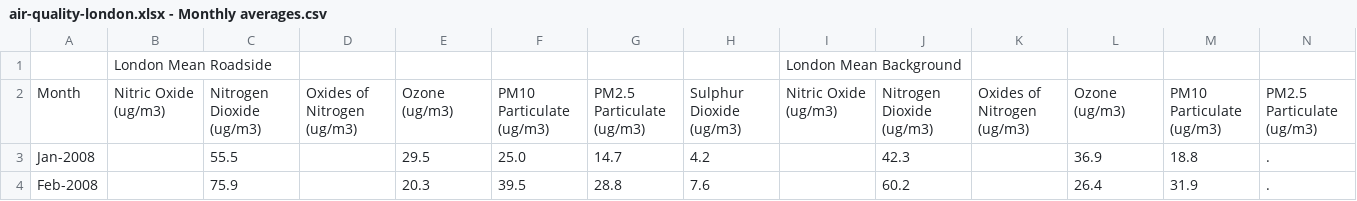
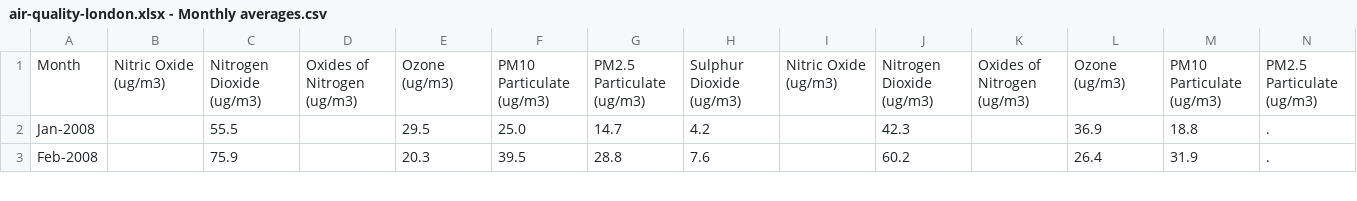
Before and after one commit to QMUL-Apprentice/Dashboard, a CSV file: data-set/air-quality-london.xlsx - Monthly averages.csv, drawn as a sheet; only a part is shown; rows hold the shown columns only; the diff names each change by its address in the sheet, - before the commit and + after, or states it on an @@ line.

```diff
--- a/data-set/air-quality-london.xlsx - Monthly averages.csv
+++ b/data-set/air-quality-london.xlsx - Monthly averages.csv
-row 1:  | London Mean Roadside |  |  |  |  |  |  | London Mean Background
```
Also changed, not shown: 8 other files.
